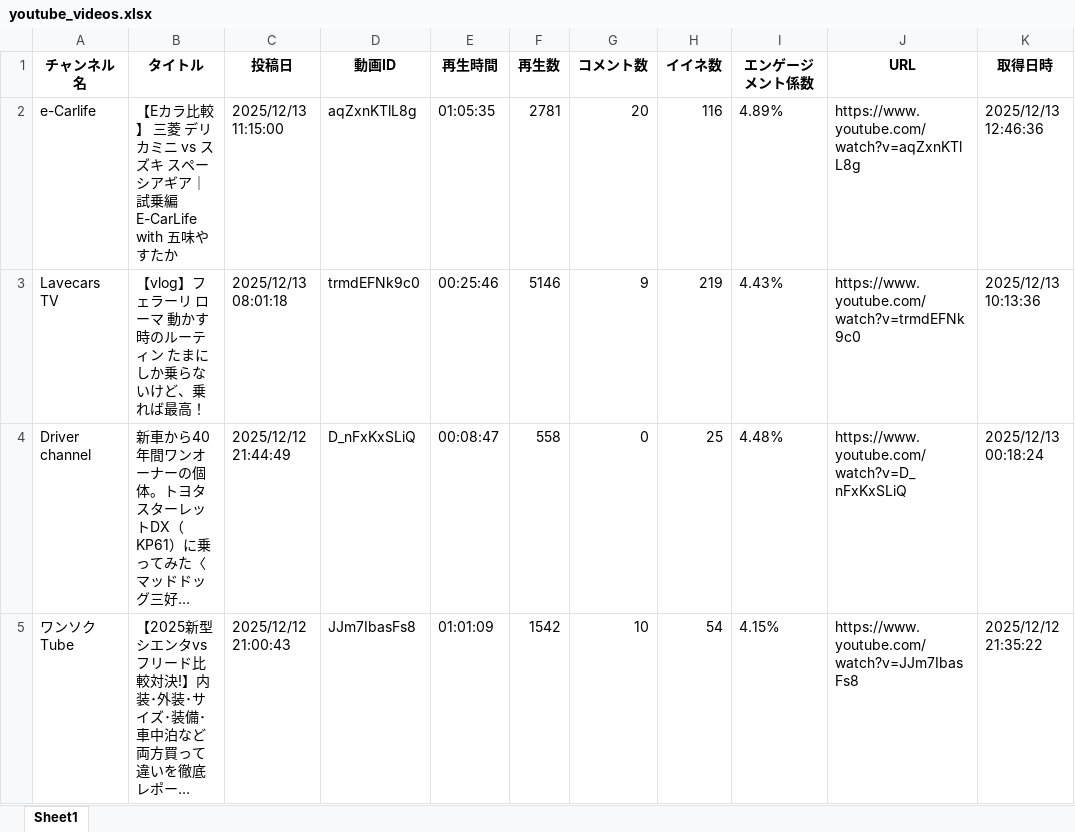
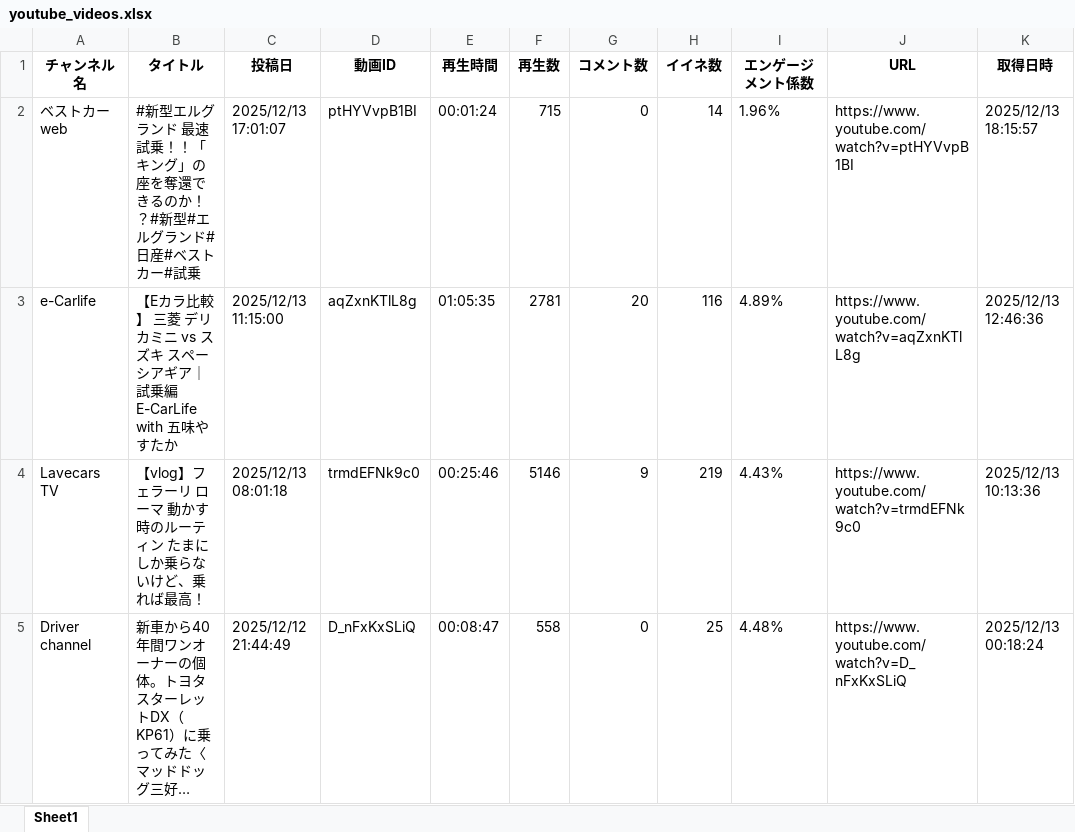
Before and after one commit to Takayoshi19890810/251015_YouTubeList, an Excel workbook: youtube_videos.xlsx, sheet Sheet1, drawn as a sheet; only a part is shown; the shorter side is filled out with more unchanged rows; long unchanged cells end in …; values as stored, in another font and other column widths than the file's, no borders; the diff names each change by its address in the sheet, - before the commit and + after, or states it on an @@ line.

```diff
--- a/youtube_videos.xlsx (sheet Sheet1)
+++ b/youtube_videos.xlsx (sheet Sheet1)
+row 2: ベストカーweb | #新型エルグランド 最速試乗！！「キング」の座を奪還できるのか！？#新型#エルグランド#日産#ベストカー#試乗 | 2025/12/13 17:01:07 | ptHYVvpB1BI | 00:01:24 | 715 | 0 | 14 | 1.96% | https://www.youtube.com/watch?v=ptHYVvpB1BI | 2025/12/13 18:15:57
```
